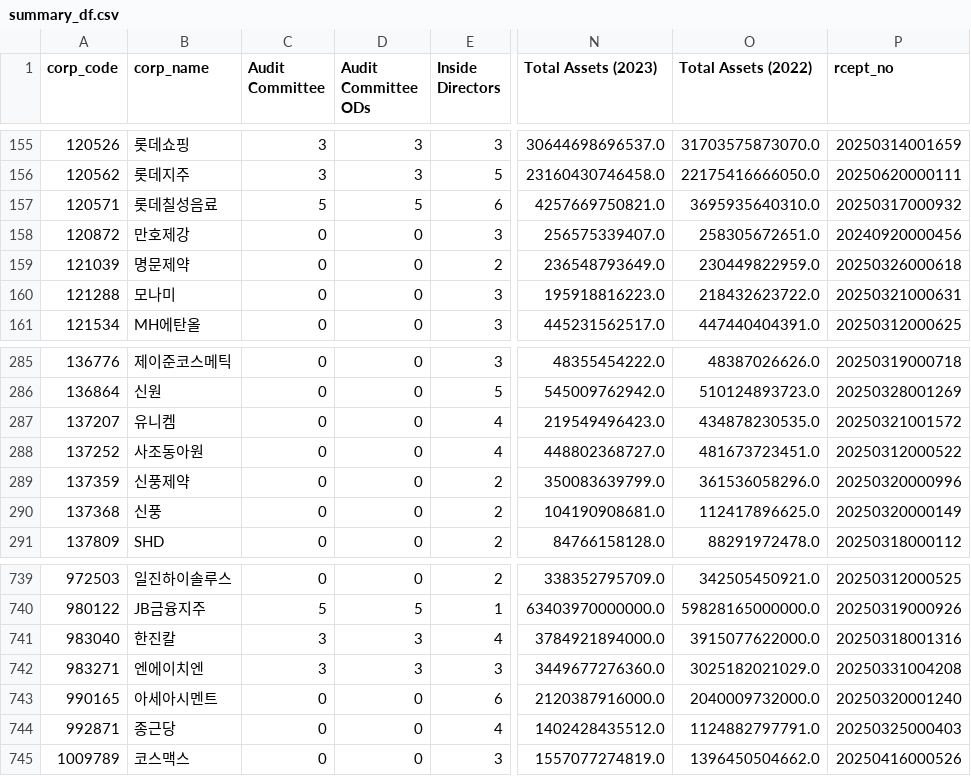
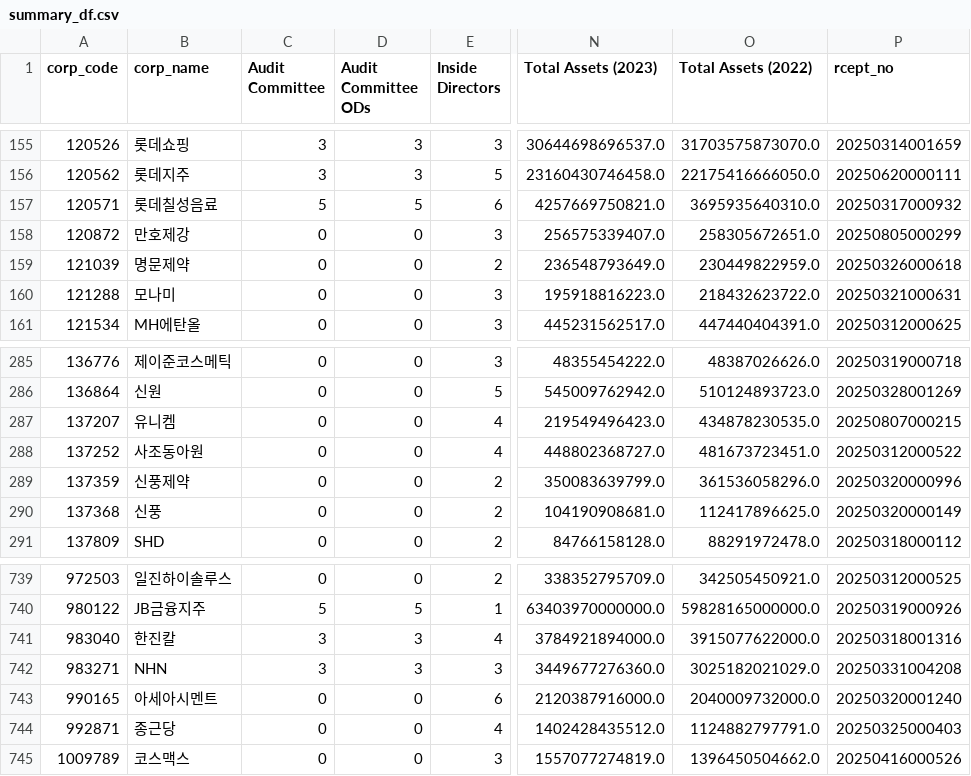
Before and after one commit to IreneYan07/governance_scoring_proj, a CSV file: notebooks/data/processed/summary_df.csv, drawn as a sheet; only a part is shown, gaps mark what is left out; the diff names each change by its address in the sheet, - before the commit and + after, or states it on an @@ line.

```diff
--- a/notebooks/data/processed/summary_df.csv
+++ b/notebooks/data/processed/summary_df.csv
-P158 (rcept_no): 20240920000456
+P158 (rcept_no): 20250805000299
-P287 (rcept_no): 20250321001572
+P287 (rcept_no): 20250807000215
-B742 (corp_name): 엔에이치엔
+B742 (corp_name): NHN
```
Also changed, not shown: 9 other files.
